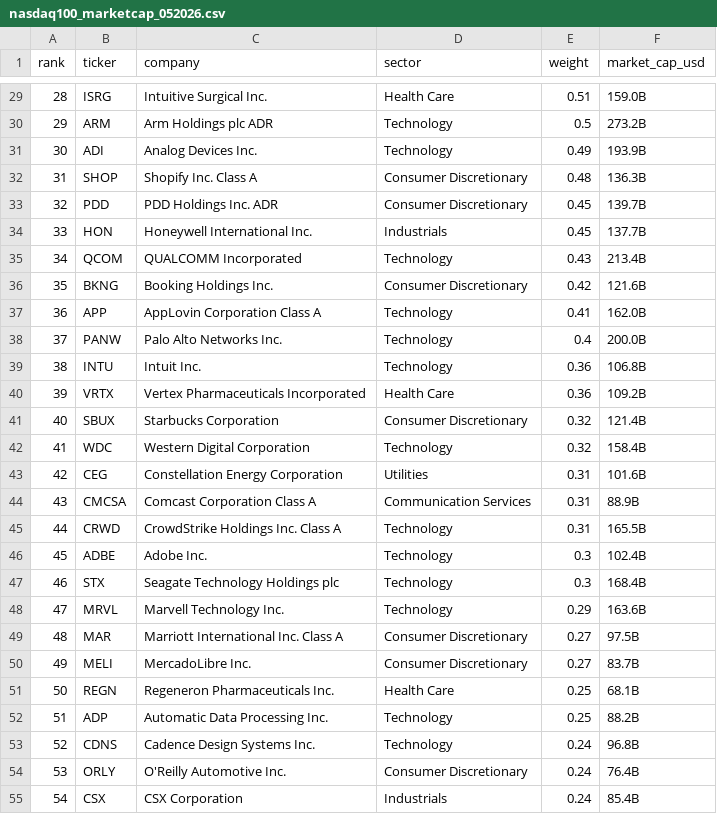
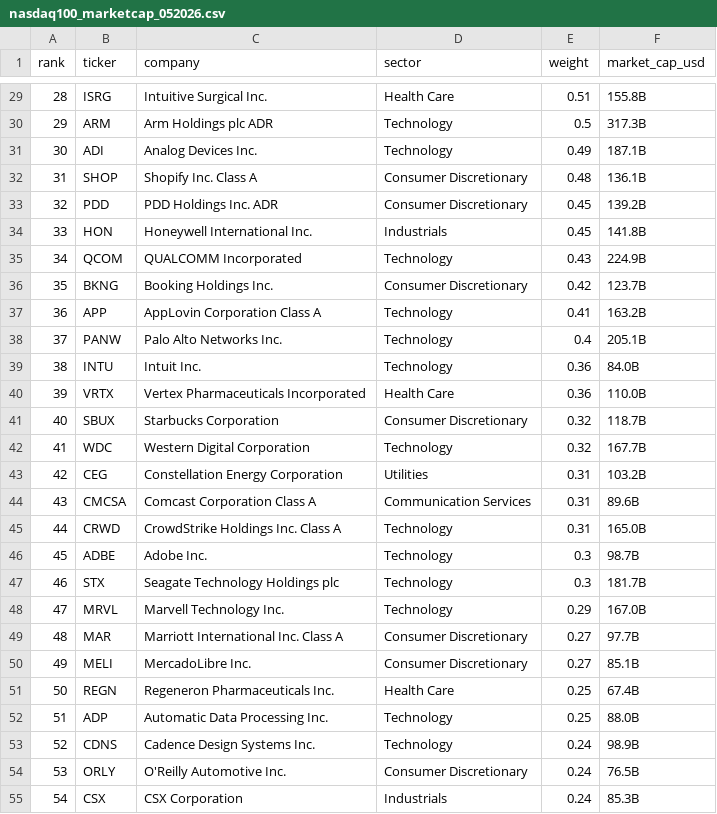
Before and after one commit to thaywebsearch/nasdaq100-list, a CSV file: nasdaq100_marketcap_052026.csv, drawn as a sheet; only a part is shown, gaps mark what is left out; the diff covers the shown part only.

```diff
--- a/nasdaq100_marketcap_052026.csv
+++ b/nasdaq100_marketcap_052026.csv
@@ -29,27 +29,27 @@ rank,ticker,company,sector,weight,market_cap_usd
-28,ISRG,Intuitive Surgical Inc.,Health Care,0.51,159.0B
-29,ARM,Arm Holdings plc ADR,Technology,0.5,273.2B
-30,ADI,Analog Devices Inc.,Technology,0.49,193.9B
-31,SHOP,Shopify Inc. Class A,Consumer Discretionary,0.48,136.3B
-32,PDD,PDD Holdings Inc. ADR,Consumer Discretionary,0.45,139.7B
-33,HON,Honeywell International Inc.,Industrials,0.45,137.7B
-34,QCOM,QUALCOMM Incorporated,Technology,0.43,213.4B
-35,BKNG,Booking Holdings Inc.,Consumer Discretionary,0.42,121.6B
-36,APP,AppLovin Corporation Class A,Technology,0.41,162.0B
-37,PANW,Palo Alto Networks Inc.,Technology,0.4,200.0B
-38,INTU,Intuit Inc.,Technology,0.36,106.8B
-39,VRTX,Vertex Pharmaceuticals Incorporated,Health Care,0.36,109.2B
-40,SBUX,Starbucks Corporation,Consumer Discretionary,0.32,121.4B
-41,WDC,Western Digital Corporation,Technology,0.32,158.4B
-42,CEG,Constellation Energy Corporation,Utilities,0.31,101.6B
-43,CMCSA,Comcast Corporation Class A,Communication Services,0.31,88.9B
-44,CRWD,CrowdStrike Holdings Inc. Class A,Technology,0.31,165.5B
-45,ADBE,Adobe Inc.,Technology,0.3,102.4B
-46,STX,Seagate Technology Holdings plc,Technology,0.3,168.4B
-47,MRVL,Marvell Technology Inc.,Technology,0.29,163.6B
-48,MAR,Marriott International Inc. Class A,Consumer Discretionary,0.27,97.5B
-49,MELI,MercadoLibre Inc.,Consumer Discretionary,0.27,83.7B
-50,REGN,Regeneron Pharmaceuticals Inc.,Health Care,0.25,68.1B
-51,ADP,Automatic Data Processing Inc.,Technology,0.25,88.2B
-52,CDNS,Cadence Design Systems Inc.,Technology,0.24,96.8B
-53,ORLY,O'Reilly Automotive Inc.,Consumer Discretionary,0.24,76.4B
-54,CSX,CSX Corporation,Industrials,0.24,85.4B
+28,ISRG,Intuitive Surgical Inc.,Health Care,0.51,155.8B
+29,ARM,Arm Holdings plc ADR,Technology,0.5,317.3B
+30,ADI,Analog Devices Inc.,Technology,0.49,187.1B
+31,SHOP,Shopify Inc. Class A,Consumer Discretionary,0.48,136.1B
+32,PDD,PDD Holdings Inc. ADR,Consumer Discretionary,0.45,139.2B
+33,HON,Honeywell International Inc.,Industrials,0.45,141.8B
+34,QCOM,QUALCOMM Incorporated,Technology,0.43,224.9B
+35,BKNG,Booking Holdings Inc.,Consumer Discretionary,0.42,123.7B
+36,APP,AppLovin Corporation Class A,Technology,0.41,163.2B
+37,PANW,Palo Alto Networks Inc.,Technology,0.4,205.1B
+38,INTU,Intuit Inc.,Technology,0.36,84.0B
+39,VRTX,Vertex Pharmaceuticals Incorporated,Health Care,0.36,110.0B
+40,SBUX,Starbucks Corporation,Consumer Discretionary,0.32,118.7B
+41,WDC,Western Digital Corporation,Technology,0.32,167.7B
+42,CEG,Constellation Energy Corporation,Utilities,0.31,103.2B
+43,CMCSA,Comcast Corporation Class A,Communication Services,0.31,89.6B
+44,CRWD,CrowdStrike Holdings Inc. Class A,Technology,0.31,165.0B
+45,ADBE,Adobe Inc.,Technology,0.3,98.7B
+46,STX,Seagate Technology Holdings plc,Technology,0.3,181.7B
+47,MRVL,Marvell Technology Inc.,Technology,0.29,167.0B
+48,MAR,Marriott International Inc. Class A,Consumer Discretionary,0.27,97.7B
+49,MELI,MercadoLibre Inc.,Consumer Discretionary,0.27,85.1B
+50,REGN,Regeneron Pharmaceuticals Inc.,Health Care,0.25,67.4B
+51,ADP,Automatic Data Processing Inc.,Technology,0.25,88.0B
+52,CDNS,Cadence Design Systems Inc.,Technology,0.24,98.9B
+53,ORLY,O'Reilly Automotive Inc.,Consumer Discretionary,0.24,76.5B
+54,CSX,CSX Corporation,Industrials,0.24,85.3B
```
Also changed, not shown: 69 edited cells elsewhere in this file.
